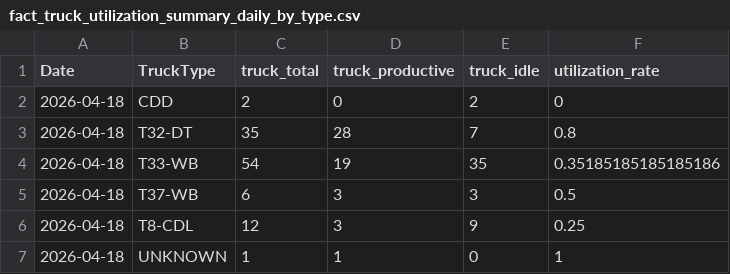
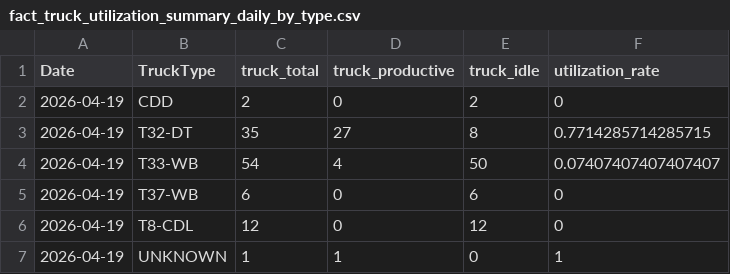
Before and after one commit to romanusdd-spec/ftu-visibility-app, a CSV file: data/ops/fact_truck_utilization_summary_daily_by_type.csv, drawn as a sheet.

```diff
--- a/data/ops/fact_truck_utilization_summary_daily_by_type.csv
+++ b/data/ops/fact_truck_utilization_summary_daily_by_type.csv
@@ -1,7 +1,7 @@
 Date,TruckType,truck_total,truck_productive,truck_idle,utilization_rate
-2026-04-18,CDD,2,0,2,0
-2026-04-18,T32-DT,35,28,7,0.8
-2026-04-18,T33-WB,54,19,35,0.35185185185185186
-2026-04-18,T37-WB,6,3,3,0.5
-2026-04-18,T8-CDL,12,3,9,0.25
-2026-04-18,UNKNOWN,1,1,0,1
+2026-04-19,CDD,2,0,2,0
+2026-04-19,T32-DT,35,27,8,0.7714285714285715
+2026-04-19,T33-WB,54,4,50,0.07407407407407407
+2026-04-19,T37-WB,6,0,6,0
+2026-04-19,T8-CDL,12,0,12,0
+2026-04-19,UNKNOWN,1,1,0,1
```
Also changed, not shown: data/commercial/fact_wo_submission_daily.csv, data/commercial/fact_wo_submission_detail.csv, 9 other files.
